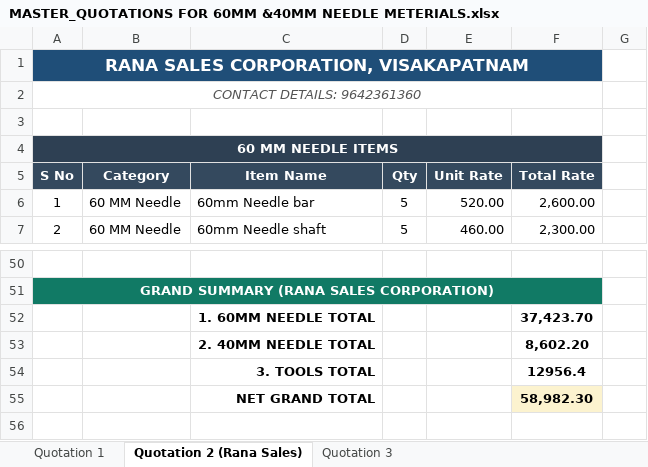
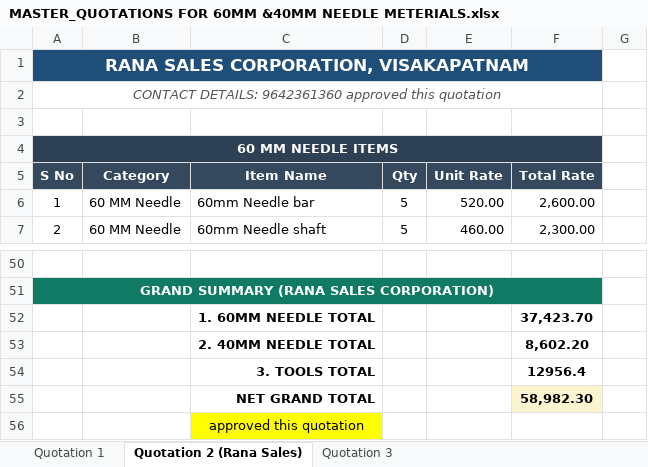
Before and after one commit to krishiinfratech321/Purchase_Bill_List_November_2026, an Excel workbook: Master Quotations_November_2026/Quotations and finaliezed bills_From Date_06-11-2026 to 13 -11-2026/MASTER_QUOTATIONS FOR 60MM &40MM NEEDLE METERIALS.xlsx, sheet Quotation 2 (Rana Sales), drawn as a sheet; only a part is shown, gaps mark what is left out; values as stored, in another font and other column widths than the file's, no borders; the diff names each change by its address in the sheet, - before the commit and + after, or states it on an @@ line.

```diff
--- a/Master Quotations_November_2026/Quotations and finaliezed bills_From Date_06-11-2026 to 13 -11-2026/MASTER_QUOTATIONS FOR 60MM &40MM NEEDLE METERIALS.xlsx (sheet Quotation 2 (Rana Sales))
+++ b/Master Quotations_November_2026/Quotations and finaliezed bills_From Date_06-11-2026 to 13 -11-2026/MASTER_QUOTATIONS FOR 60MM &40MM NEEDLE METERIALS.xlsx (sheet Quotation 2 (Rana Sales))
-A2: CONTACT DETAILS: 9642361360
+A2: CONTACT DETAILS: 9642361360 approved this quotation
+row 56:  |  | approved this quotation
```
Also changed, not shown: 3 other files.
